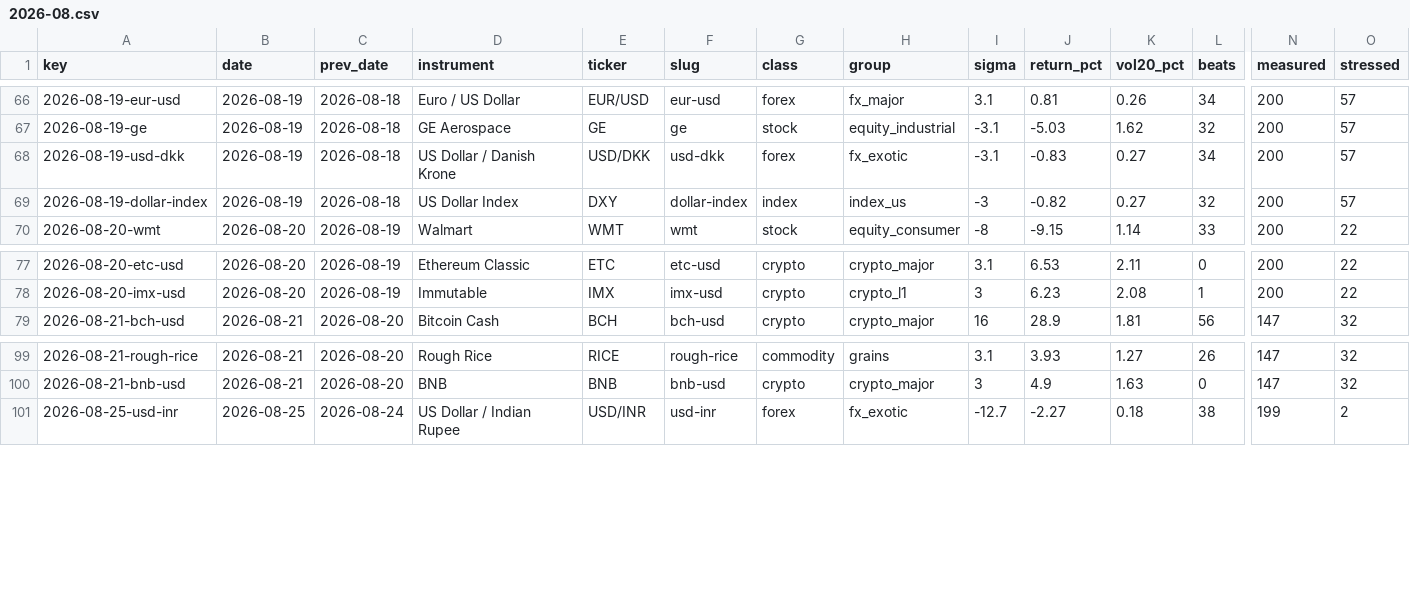
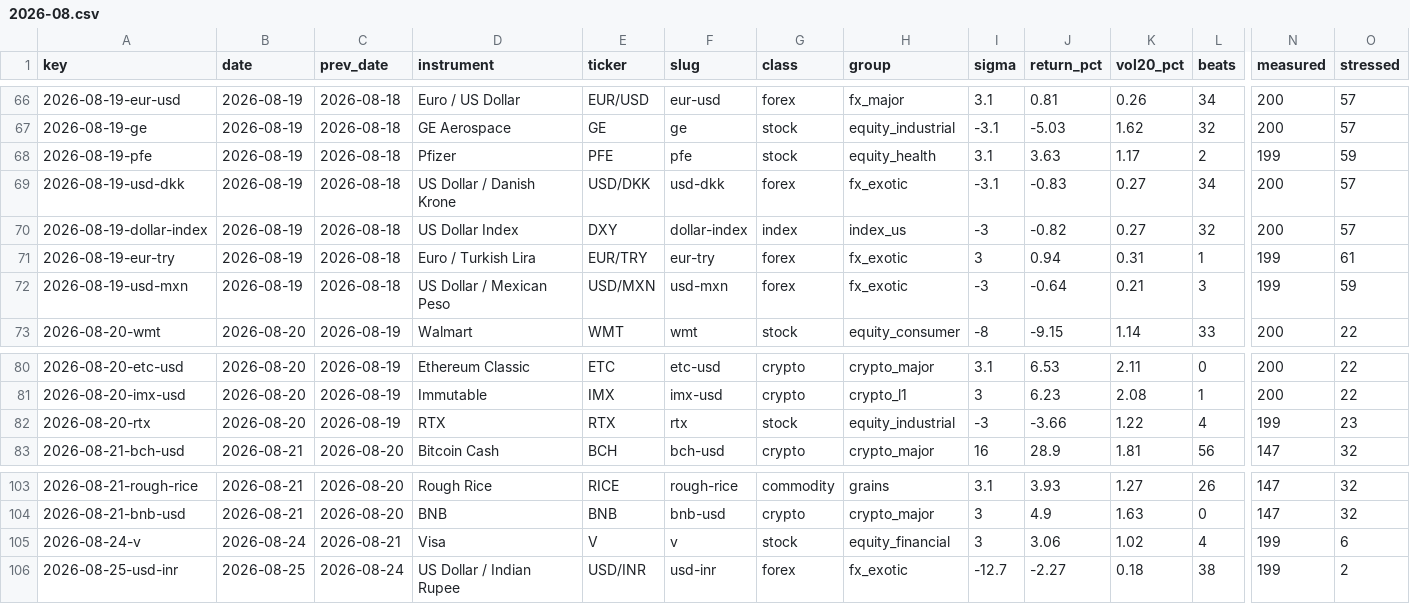
Before and after one commit to kinzan-io/market-quakes, a CSV file: data/2026/2026-08.csv, drawn as a sheet; only a part is shown, gaps mark what is left out; rows hold the shown columns only; the diff names each change by its address in the sheet, - before the commit and + after, or states it on an @@ line.

```diff
--- a/data/2026/2026-08.csv
+++ b/data/2026/2026-08.csv
+row 68: 2026-08-19-pfe | 2026-08-19 | 2026-08-18 | Pfizer | PFE | pfe | stock | equity_health | 3.1 | 3.63 | 1.17 | 2 | 199 | 59
+row 71: 2026-08-19-eur-try | 2026-08-19 | 2026-08-18 | Euro / Turkish Lira | EUR/TRY | eur-try | forex | fx_exotic | 3 | 0.94 | 0.31 | 1 | 199 | 61
+row 72: 2026-08-19-usd-mxn | 2026-08-19 | 2026-08-18 | US Dollar / Mexican Peso | USD/MXN | usd-mxn | forex | fx_exotic | -3 | -0.64 | 0.21 | 3 | 199 | 59
+row 82: 2026-08-20-rtx | 2026-08-20 | 2026-08-19 | RTX | RTX | rtx | stock | equity_industrial | -3 | -3.66 | 1.22 | 4 | 199 | 23
+row 105: 2026-08-24-v | 2026-08-24 | 2026-08-21 | Visa | V | v | stock | equity_financial | 3 | 3.06 | 1.02 | 4 | 199 | 6
```
Also changed, not shown: data/all.csv, 3 other files.
